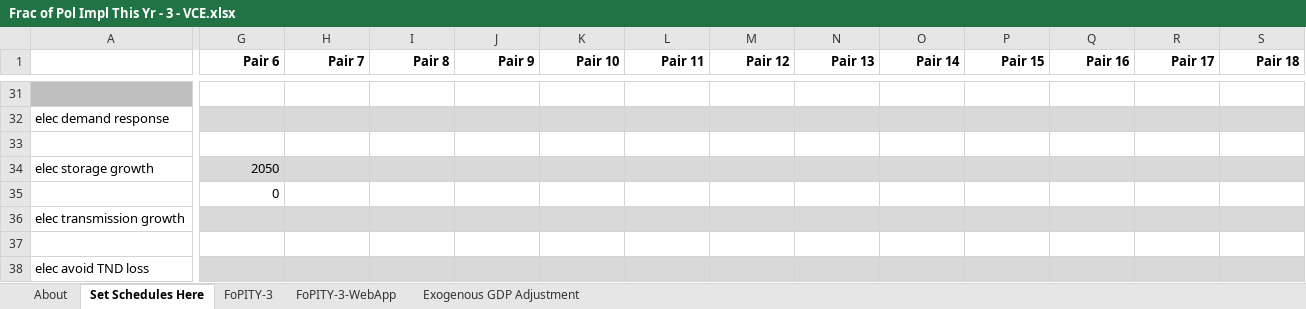
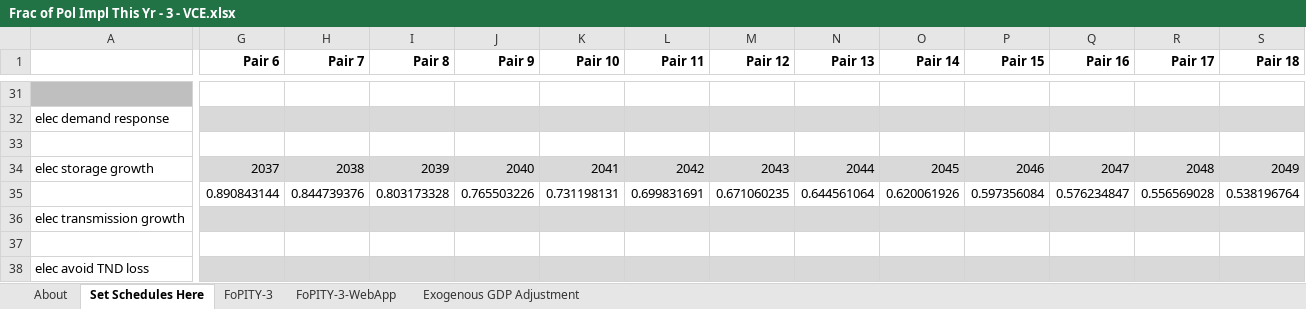
Before and after one commit to EnergyInnovation/eps-virginia, an Excel workbook: InputData/plcy-schd/FoPITY/Frac of Pol Impl This Yr - 3 - VCE.xlsx, sheet Set Schedules Here, drawn as a sheet; only a part is shown, gaps mark what is left out; values as stored, in another font and other column widths than the file's, no borders; removed rows and columns are numbered as before the commit, all else as after; rows hold the shown columns only; the diff covers the shown part only; the diff names each change by its address in the sheet, - before the commit and + after, or states it on an @@ line.

```diff
--- a/InputData/plcy-schd/FoPITY/Frac of Pol Impl This Yr - 3 - VCE.xlsx (sheet Set Schedules Here)
+++ b/InputData/plcy-schd/FoPITY/Frac of Pol Impl This Yr - 3 - VCE.xlsx (sheet Set Schedules Here)
-G34 (Pair 6): 2050
+G34 (Pair 6): 2037
-H34 (Pair 7): (empty)
+H34 (Pair 7): 2038
-I34 (Pair 8): (empty)
+I34 (Pair 8): 2039
-J34 (Pair 9): (empty)
+J34 (Pair 9): 2040
-K34 (Pair 10): (empty)
+K34 (Pair 10): 2041
-L34 (Pair 11): (empty)
+L34 (Pair 11): 2042
-M34 (Pair 12): (empty)
+M34 (Pair 12): 2043
-N34 (Pair 13): (empty)
+N34 (Pair 13): 2044
-O34 (Pair 14): (empty)
+O34 (Pair 14): 2045
-P34 (Pair 15): (empty)
+P34 (Pair 15): 2046
-Q34 (Pair 16): (empty)
+Q34 (Pair 16): 2047
-R34 (Pair 17): (empty)
+R34 (Pair 17): 2048
-S34 (Pair 18): (empty)
+S34 (Pair 18): 2049
-row 35:  | 0
+row 35:  | 0.890843144 | 0.844739376 | 0.803173328 | 0.765503226 | 0.731198131 | 0.699831691 | 0.671060235 | 0.644561064 | 0.620061926 | 0.597356084 | 0.576234847 | 0.556569028 | 0.538196764
```
Also changed, not shown: 1 edited cell elsewhere in this sheet, sheet FoPITY-3-WebApp, sheet FoPITY-3, 2 other files.
